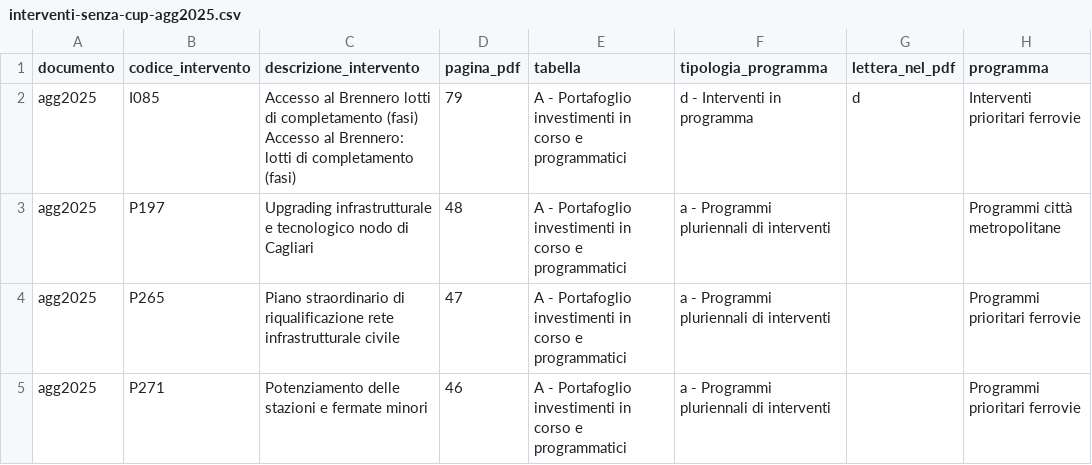
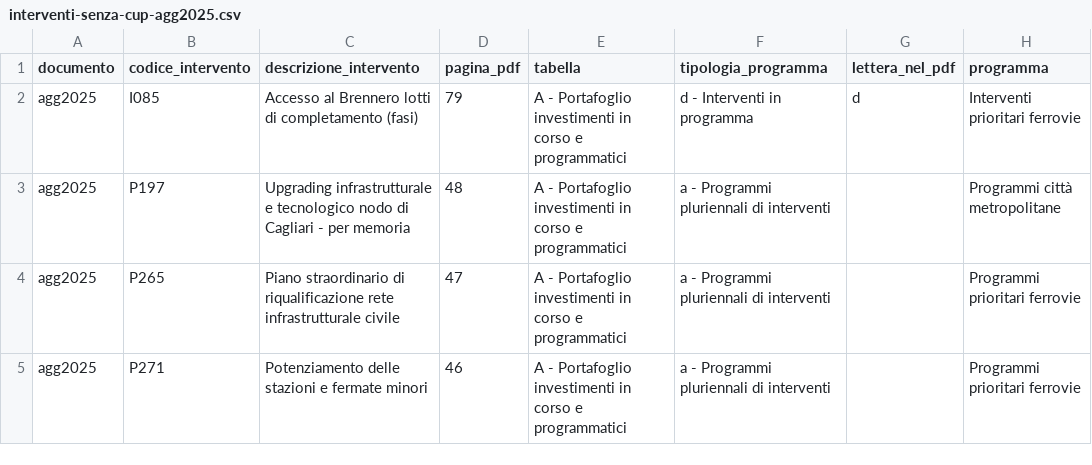
Before and after one commit to mcaruso17/rete-ferrovie-italiane, a CSV file: data/interventi-senza-cup-agg2025.csv, drawn as a sheet; only a part is shown; the diff names each change by its address in the sheet, - before the commit and + after, or states it on an @@ line.

```diff
--- a/data/interventi-senza-cup-agg2025.csv
+++ b/data/interventi-senza-cup-agg2025.csv
-C2 (descrizione_intervento): …completamento (fasi) Accesso al Brennero: lotti di completamento (fasi)
+C2 (descrizione_intervento): …completamento (fasi)
-C3 (descrizione_intervento): …di Cagliari
+C3 (descrizione_intervento): …di Cagliari - per memoria
```
Also changed, not shown: 14 other files.
